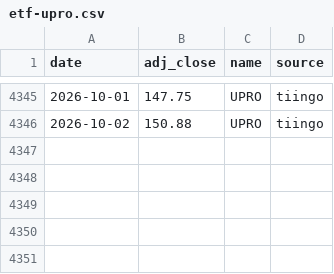
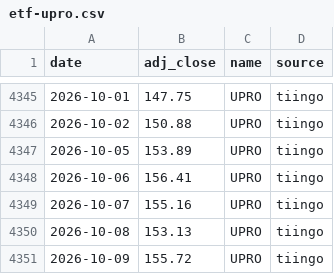
Before and after one commit to ravelab/l-etf, a CSV file: data/etf-upro.csv, drawn as a sheet; only a part is shown, gaps mark what is left out.

```diff
--- a/data/etf-upro.csv
+++ b/data/etf-upro.csv
@@ -4346 +4346,6 @@ date,adj_close,name,source
 2026-10-02,150.88,UPRO,tiingo
+2026-10-05,153.89,UPRO,tiingo
+2026-10-06,156.41,UPRO,tiingo
+2026-10-07,155.16,UPRO,tiingo
+2026-10-08,153.13,UPRO,tiingo
+2026-10-09,155.72,UPRO,tiingo
```
Also changed, not shown: data/etf-qld.csv, data/etf-tqqq.csv, 22 other files.
